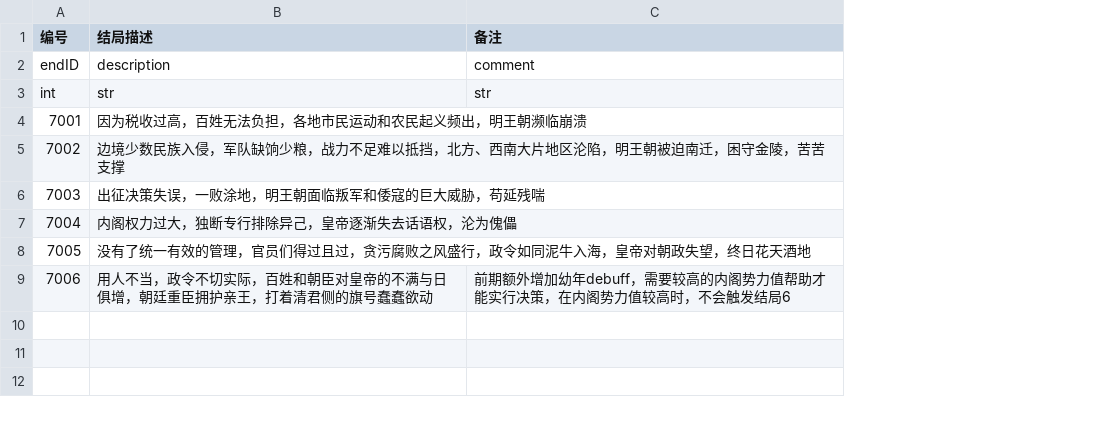
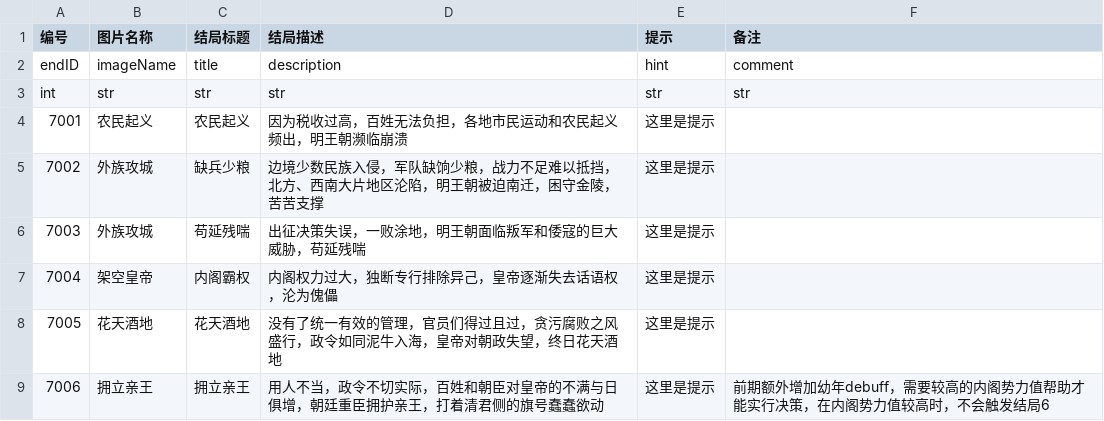
Before and after one commit to wangrunji0408/WanZheBiDong, a CSV file: assets/Data/ending.csv, drawn as a sheet; the diff names each change by its address in the sheet, - before the commit and + after, or states it on an @@ line.

Commit message:
improve UI and ending scene

```diff
--- a/assets/Data/ending.csv
+++ b/assets/Data/ending.csv
+column B (图片名称), rows 2-9: imageName | str | 农民起义 | 外族攻城 | 外族攻城 | 架空皇帝 | 花天酒地 | 拥立亲王
+column C (结局标题), rows 2-9: title | str | 农民起义 | 缺兵少粮 | 苟延残喘 | 内阁霸权 | 花天酒地 | 拥立亲王
+column E (提示), rows 2-9: hint | str | 这里是提示 | 这里是提示 | 这里是提示 | 这里是提示 | 这里是提示 | 这里是提示
```
Also changed, not shown: 10 other files.
